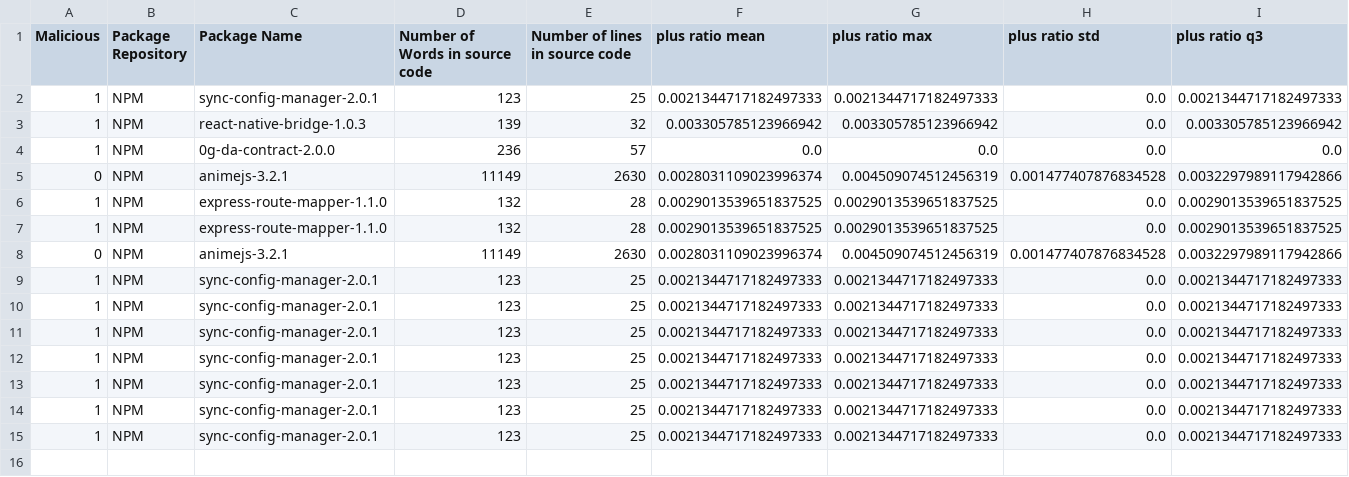
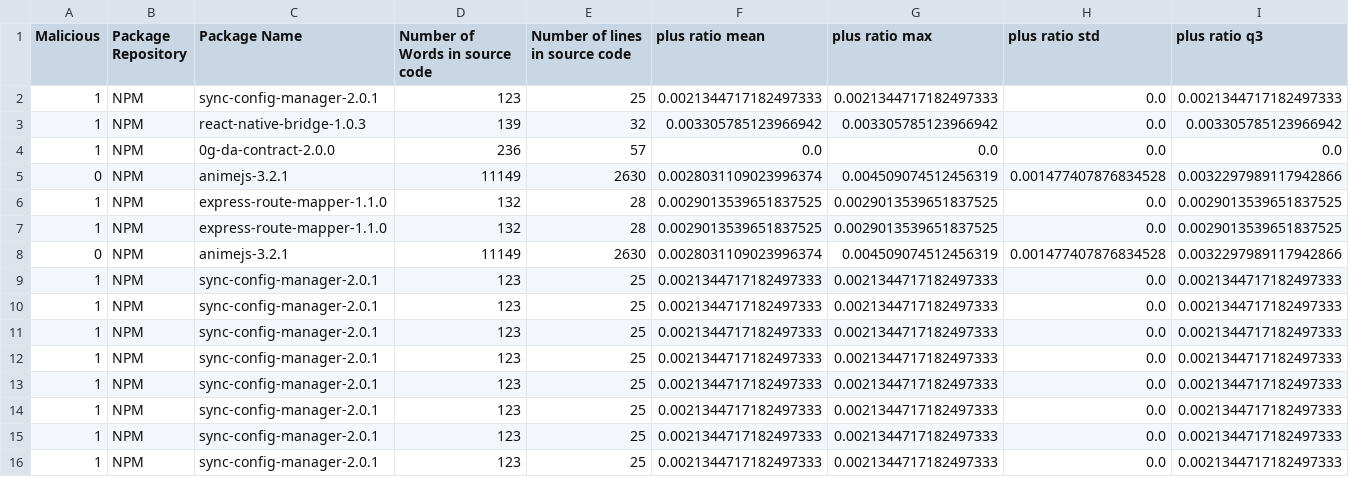
Before and after one commit to Hadeelalmokhtar/DanahCopy5, a CSV file: CTI_Storage/enriched_cti_dataset.csv, drawn as a sheet; only a part is shown; rows hold the shown columns only; the diff names each change by its address in the sheet, - before the commit and + after, or states it on an @@ line.

```diff
--- a/CTI_Storage/enriched_cti_dataset.csv
+++ b/CTI_Storage/enriched_cti_dataset.csv
+row 16: 1 | NPM | sync-config-manager-2.0.1 | 123 | 25 | 0.0021344717182497333 | 0.0021344717182497333 | 0.0 | 0.0021344717182497333
```
Also changed, not shown: 4 other files.
